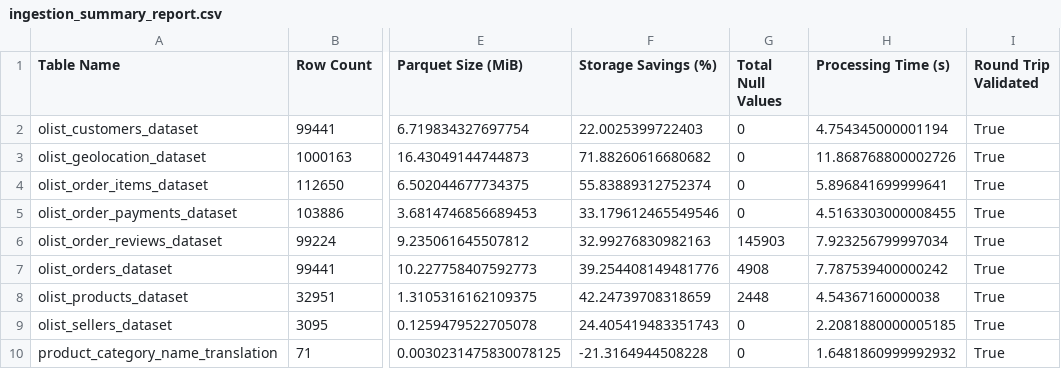
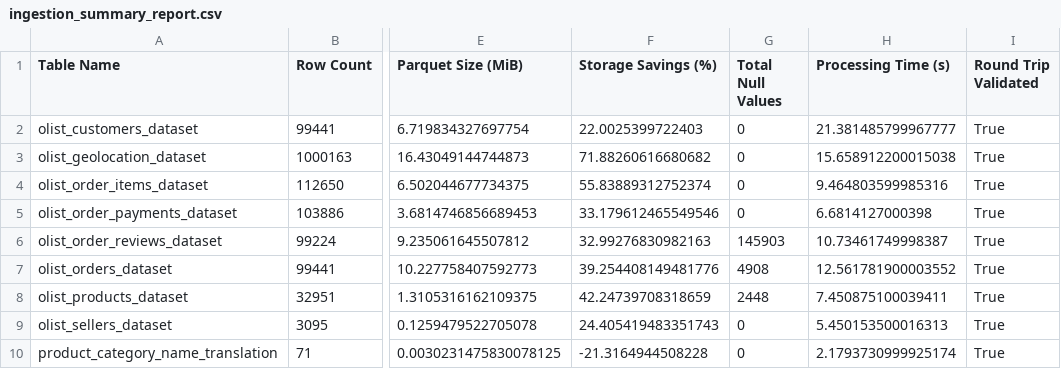
Before and after one commit to yanlis-lase-SSG7/2611-bigDataAnalitycs-assignment1, a CSV file: outputs_ml_graph/ingestion_summary_report.csv, drawn as a sheet; only a part is shown, gaps mark what is left out; the diff names each change by its address in the sheet, - before the commit and + after, or states it on an @@ line.

Commit message:
feat: align Assignment I EDA report and presentation

```diff
--- a/outputs_ml_graph/ingestion_summary_report.csv
+++ b/outputs_ml_graph/ingestion_summary_report.csv
-H2 (Processing Time (s)): 4.754345000001194
+H2 (Processing Time (s)): 21.381485799967777
-H3 (Processing Time (s)): 11.868768800002726
+H3 (Processing Time (s)): 15.658912200015038
-H4 (Processing Time (s)): 5.896841699999641
+H4 (Processing Time (s)): 9.464803599985316
-H5 (Processing Time (s)): 4.5163303000008455
+H5 (Processing Time (s)): 6.6814127000398
-H6 (Processing Time (s)): 7.923256799997034
+H6 (Processing Time (s)): 10.73461749998387
-H7 (Processing Time (s)): 7.787539400000242
+H7 (Processing Time (s)): 12.561781900003552
-H8 (Processing Time (s)): 4.54367160000038
+H8 (Processing Time (s)): 7.450875100039411
-H9 (Processing Time (s)): 2.2081880000005185
+H9 (Processing Time (s)): 5.450153500016313
-H10 (Processing Time (s)): 1.6481860999992932
+H10 (Processing Time (s)): 2.1793730999925174
```
Also changed, not shown: 25 other files.
